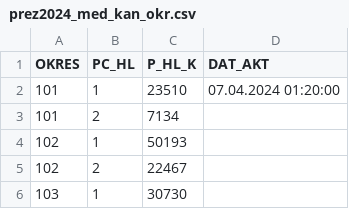
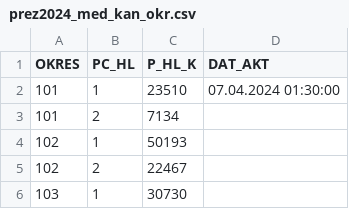
Before and after one commit to michalskop/real-time-predictions-sk-2024, a CSV file: round2/download/downloaded/prez2024_med_kan_okr.csv, drawn as a sheet; only a part is shown.

```diff
--- a/round2/download/downloaded/prez2024_med_kan_okr.csv
+++ b/round2/download/downloaded/prez2024_med_kan_okr.csv
@@ -1,3 +1,3 @@
 OKRES|PC_HL|P_HL_K|DAT_AKT
-101|1|23510|07.04.2024 01:20:00
+101|1|23510|07.04.2024 01:30:00
 101|2|7134|
```
Also changed, not shown: round2/download/downloaded/prez2024_med_sv_okr.csv, 3 other files.
